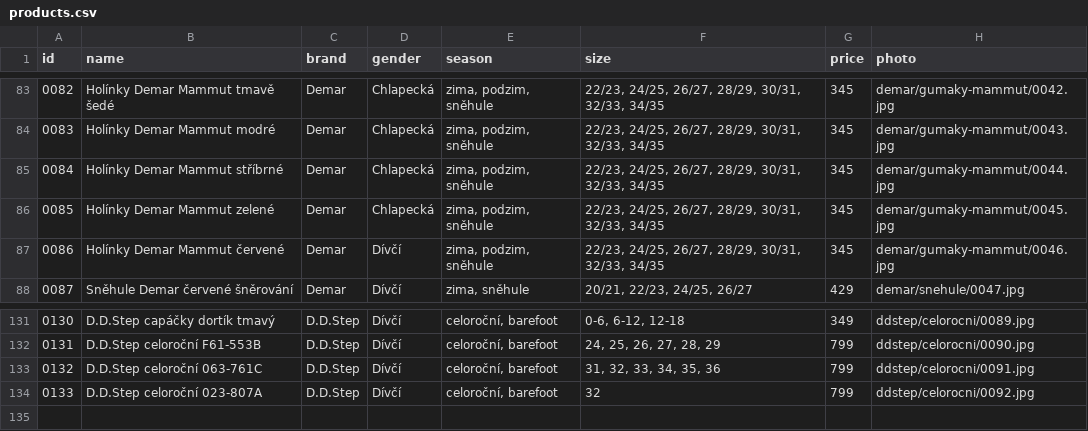
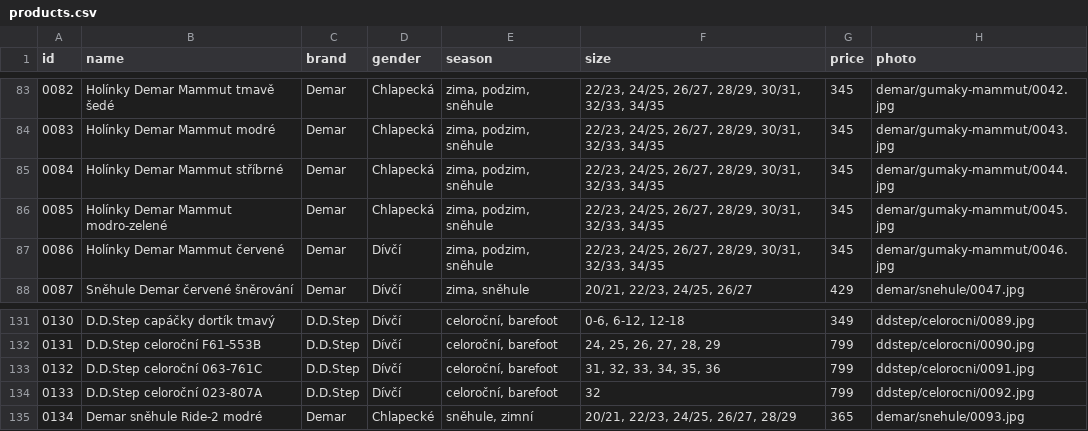
Before and after one commit to ad-ab/boty-boticky, a CSV file: static/boty/products.csv, drawn as a sheet; only a part is shown, gaps mark what is left out.

Commit message:
Update products.csv

```diff
--- a/static/boty/products.csv
+++ b/static/boty/products.csv
@@ -85,3 +85,3 @@ id|name|brand|gender|season|size|price|photo
 0084|Holínky Demar Mammut stříbrné|Demar|Chlapecká|zima, podzim, sněhule|22/23, 24/25, 26/27, 28/29, 30/31, 32/33, 34/35|345|demar/gumaky-mammut/0044.jpg
-0085|Holínky Demar Mammut zelené|Demar|Chlapecká|zima, podzim, sněhule|22/23, 24/25, 26/27, 28/29, 30/31, 32/33, 34/35|345|demar/gumaky-mammut/0045.jpg
+0085|Holínky Demar Mammut modro-zelené|Demar|Chlapecká|zima, podzim, sněhule|22/23, 24/25, 26/27, 28/29, 30/31, 32/33, 34/35|345|demar/gumaky-mammut/0045.jpg
 0086|Holínky Demar Mammut červené|Demar|Dívčí|zima, podzim, sněhule|22/23, 24/25, 26/27, 28/29, 30/31, 32/33, 34/35|345|demar/gumaky-mammut/0046.jpg
@@ -134 +134,2 @@ id|name|brand|gender|season|size|price|photo
 0133|D.D.Step celoroční 023-807A|D.D.Step|Dívčí|celoroční, barefoot|32|799|ddstep/celorocni/0092.jpg
+0134|Demar sněhule Ride-2 modré|Demar|Chlapecké|sněhule, zimní|20/21, 22/23, 24/25, 26/27, 28/29|365|demar/snehule/0093.jpg
```
